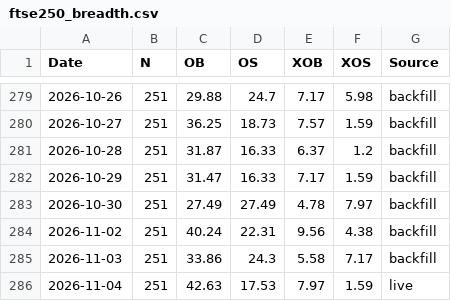
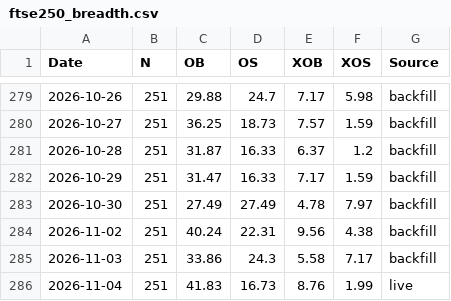
Before and after one commit to Markmark5/Database, a CSV file: data/breadth/ftse250_breadth.csv, drawn as a sheet; only a part is shown, gaps mark what is left out.

```diff
--- a/data/breadth/ftse250_breadth.csv
+++ b/data/breadth/ftse250_breadth.csv
@@ -285,2 +285,2 @@ Date,N,OB,OS,XOB,XOS,Source
 2026-11-03,251,33.86,24.3,5.58,7.17,backfill
-2026-11-04,251,42.63,17.53,7.97,1.59,live
+2026-11-04,251,41.83,16.73,8.76,1.99,live
```
Also changed, not shown: data/breadth/ftse250_index_spread.csv, data/breadth/ftse250_latest.csv.
